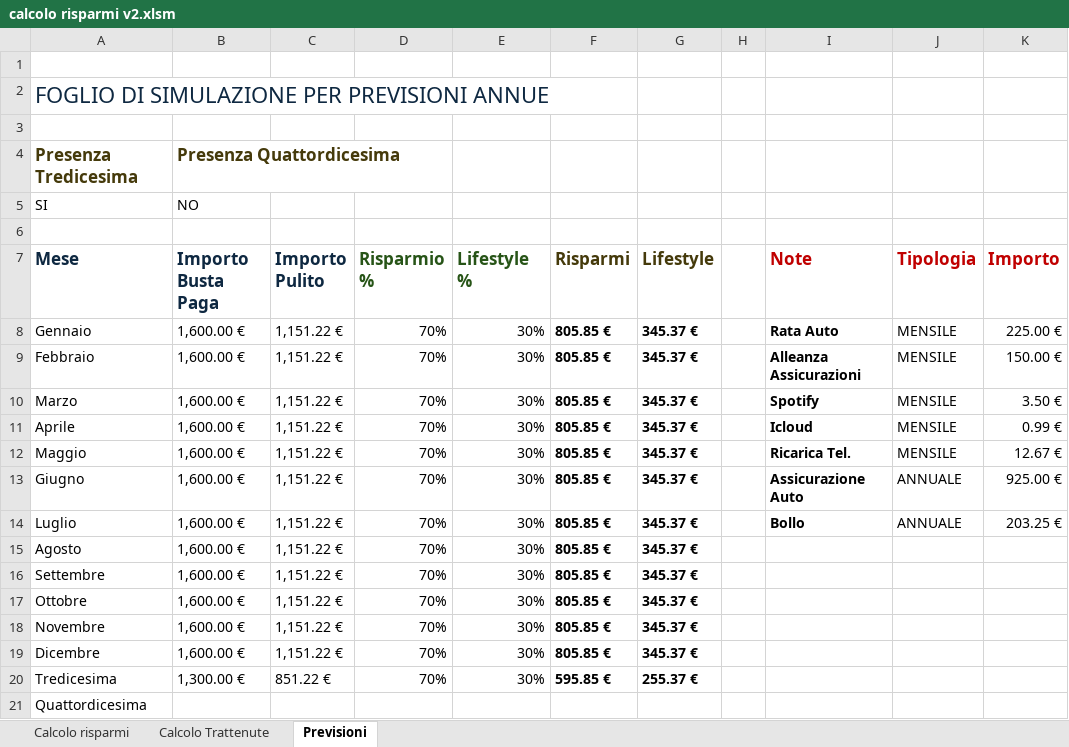
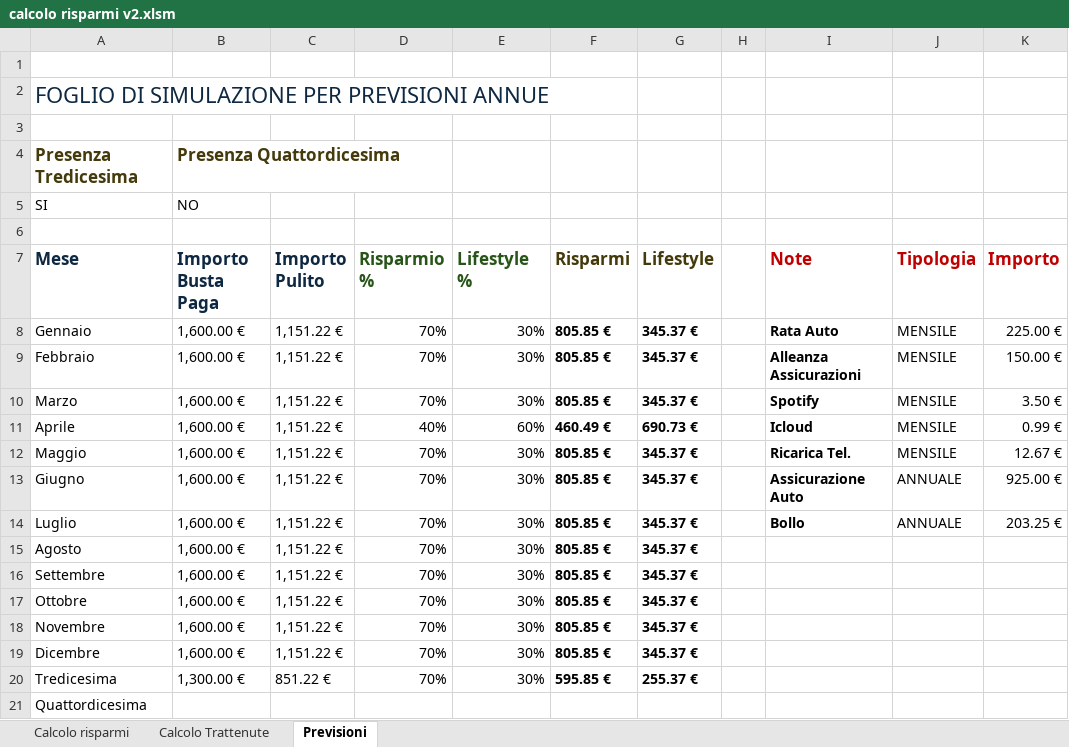
Before and after one commit to AiscGit11/prova, an Excel workbook: calcolo risparmi v2.xlsm, sheet Previsioni, drawn as a sheet; values as stored, in another font and other column widths than the file's, no borders; charts and pictures and conditional formats not drawn; the diff names each change by its address in the sheet, - before the commit and + after, or states it on an @@ line.

Commit message:
v3
pippo pluto pPERINO

```diff
--- a/calcolo risparmi v2.xlsm (sheet Previsioni)
+++ b/calcolo risparmi v2.xlsm (sheet Previsioni)
-D11 (Risparmio %): 70%
+D11 (Risparmio %): 40%
-E11 (Lifestyle %): 30%
+E11 (Lifestyle %): 60%
-F11 (Risparmi): 805.85 €
+F11 (Risparmi): 460.49 €
-G11 (Lifestyle): 345.37 €
+G11 (Lifestyle): 690.73 €
```
Also changed, not shown: charts or pictures.
